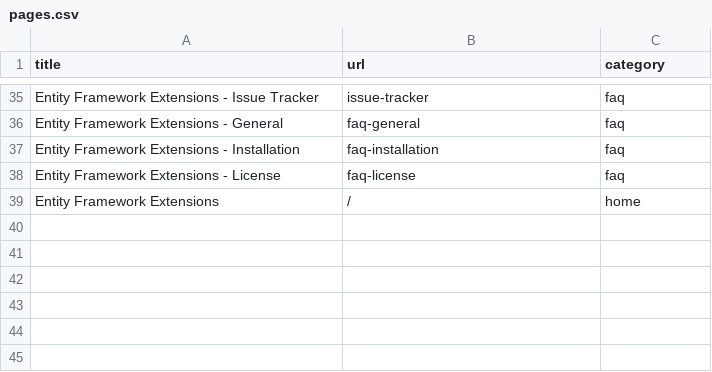
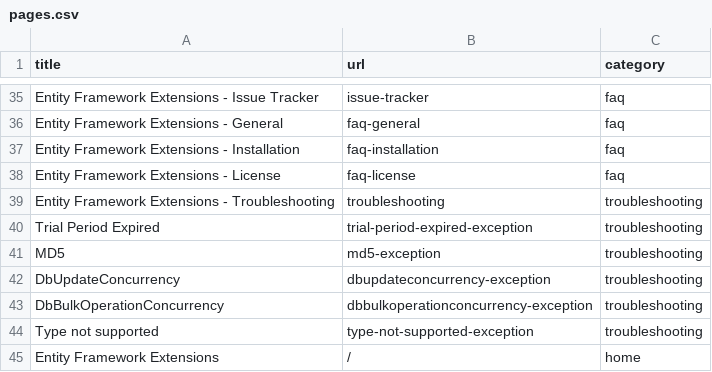
Before and after one commit to zzzprojects/EntityFramework-Extensions, a CSV file: docs/_data/pages.csv, drawn as a sheet; only a part is shown, gaps mark what is left out; the diff names each change by its address in the sheet, - before the commit and + after, or states it on an @@ line.

Commit message:
Update pages.csv

```diff
--- a/docs/_data/pages.csv
+++ b/docs/_data/pages.csv
+row 39: Entity Framework Extensions - Troubleshooting | troubleshooting | troubleshooting
+row 40: Trial Period Expired | trial-period-expired-exception | troubleshooting
+row 41: MD5 | md5-exception | troubleshooting
+row 42: DbUpdateConcurrency | dbupdateconcurrency-exception | troubleshooting
+row 43: DbBulkOperationConcurrency | dbbulkoperationconcurrency-exception | troubleshooting
+row 44: Type not supported | type-not-supported-exception | troubleshooting
```
